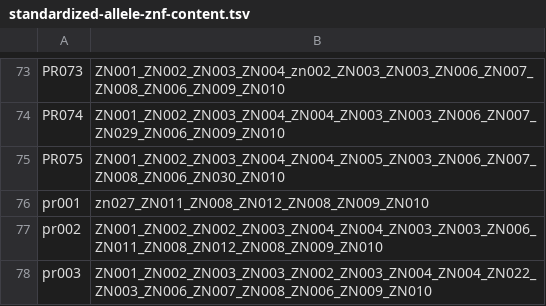
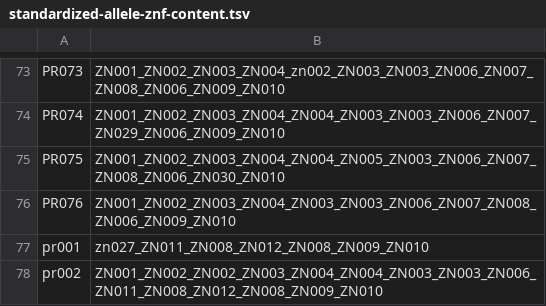
Before and after one commit to hgibling/PRDM9-Variants, a TSV file: intermediate-files/standardized-allele-znf-content.tsv, drawn as a sheet; only a part is shown, gaps mark what is left out; the shorter side is filled out with more unchanged rows; the diff names each change by its address in the sheet, - before the commit and + after, or states it on an @@ line.

```diff
--- a/intermediate-files/standardized-allele-znf-content.tsv
+++ b/intermediate-files/standardized-allele-znf-content.tsv
+row 76: PR076 | ZN001_ZN002_ZN003_ZN004_ZN003_ZN003_ZN006_ZN007_ZN008_ZN006_ZN009_ZN010
```
Also changed, not shown: intermediate-files/standardized-allele-znf-content-map.tsv, intermediate-files/standardized-allele-znf-content-with-somatic-sperm-map.tsv, 1 other file.
